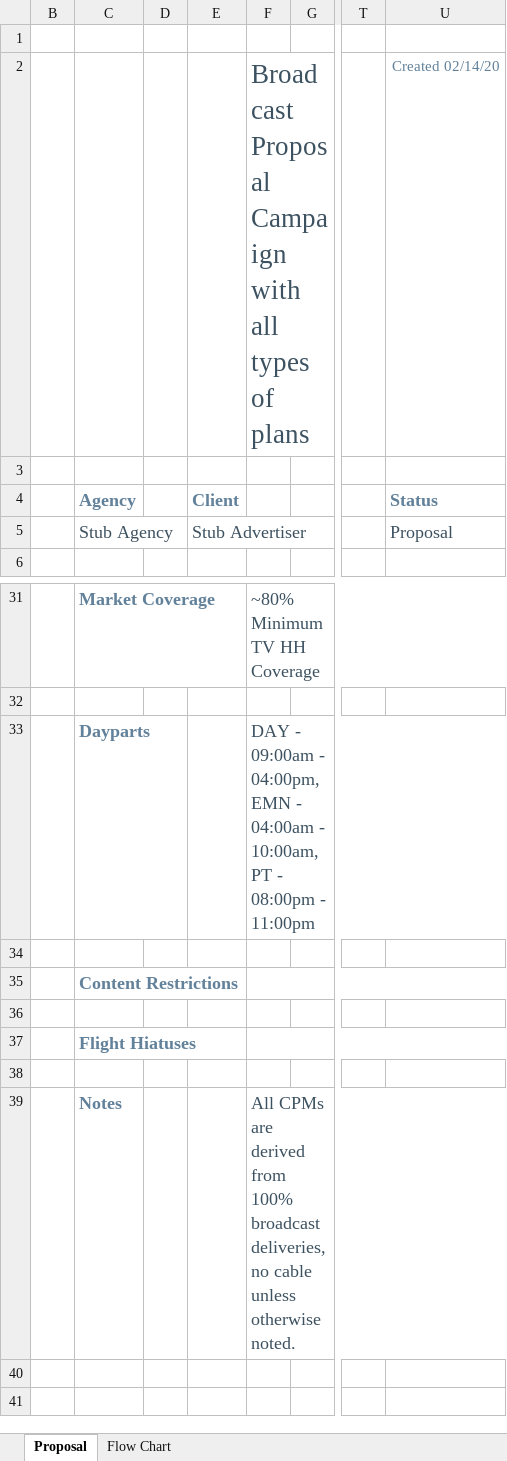
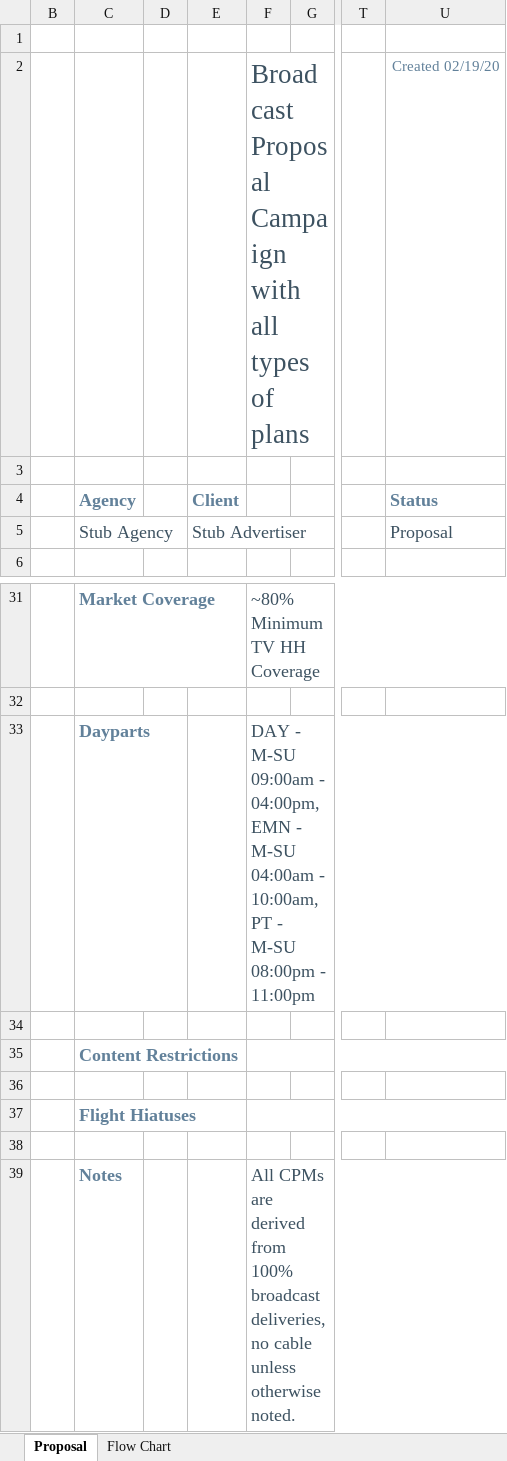
Before and after one commit to tonehanamant/Broadcast, an Excel workbook: Source/Tam/MaestroTests/SupportTests/Services.Broadcast.IntegrationTests/Files/Campaign export/Stub Advertiser DAY EMN PT Q4'19 Plan Rev - 12-16.xlsx, sheet Proposal, drawn as a sheet; only a part is shown, gaps mark what is left out; values as stored, in another font and other column widths than the file's, no borders; charts and pictures and conditional formats not drawn; the diff names each change by its address in the sheet, - before the commit and + after, or states it on an @@ line.

```diff
--- a/Source/Tam/MaestroTests/SupportTests/Services.Broadcast.IntegrationTests/Files/Campaign export/Stub Advertiser DAY EMN PT Q4'19 Plan Rev - 12-16.xlsx (sheet Proposal)
+++ b/Source/Tam/MaestroTests/SupportTests/Services.Broadcast.IntegrationTests/Files/Campaign export/Stub Advertiser DAY EMN PT Q4'19 Plan Rev - 12-16.xlsx (sheet Proposal)
-U2: Created 02/14/20
+U2: Created 02/19/20
-F33: DAY - 09:00am - 04:00pm, EMN - 04:00am - 10:00am, PT - 08:00pm -…
+F33: DAY - M-SU 09:00am - 04:00pm, EMN - M-SU 04:00am - 10:00am, PT - M-SU 08:00pm -…
```
Also changed, not shown: Source/Tam/MaestroTests/SupportTests/Services.Broadcast.IntegrationTests/Files/Campaign export/Stub Advertiser DAY EMN MDN PA PT Q4'19-Q2'20 Plan Rev - 12-16.xlsx, Source/Tam/MaestroTests/SupportTests/Services.Broadcast.IntegrationTests/Files/Campaign export/Stub Advertiser EF EM MDN PA Q1'20-Q2'20 Plan Rev - 12-16 v2.xlsx, 17 other files.
